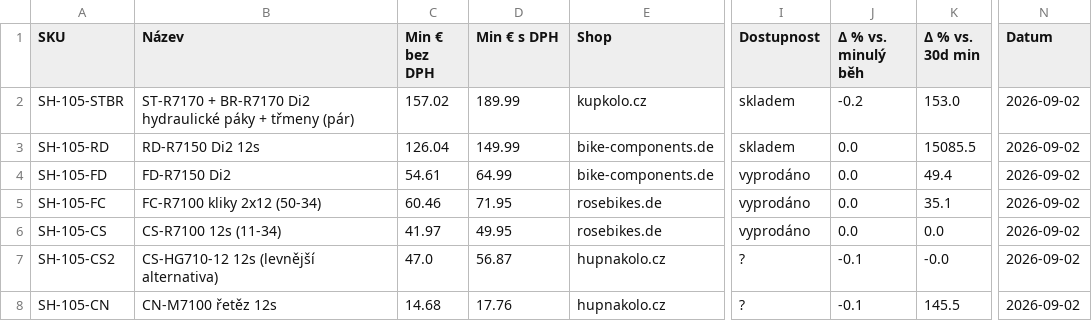
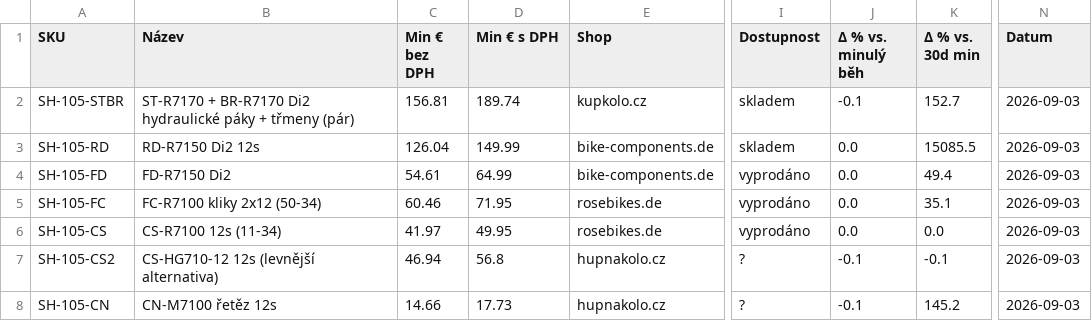
Before and after one commit to Velomania-sro/pricebot-eu, a CSV file: data/minimum.csv, drawn as a sheet; only a part is shown, gaps mark what is left out; the diff covers the shown part only; the diff names each change by its address in the sheet, - before the commit and + after, or states it on an @@ line.

```diff
--- a/data/minimum.csv
+++ b/data/minimum.csv
-C2 (Min € bez DPH): 157.02
+C2 (Min € bez DPH): 156.81
-D2 (Min € s DPH): 189.99
+D2 (Min € s DPH): 189.74
-J2 (Δ % vs. minulý běh): -0.2
+J2 (Δ % vs. minulý běh): -0.1
-K2 (Δ % vs. 30d min): 153.0
+K2 (Δ % vs. 30d min): 152.7
-N2:N8 (Datum): 2026-09-02
+N2:N8 (Datum): 2026-09-03
-C7 (Min € bez DPH): 47.0
+C7 (Min € bez DPH): 46.94
-D7 (Min € s DPH): 56.87
+D7 (Min € s DPH): 56.8
-K7 (Δ % vs. 30d min): -0.0
+K7 (Δ % vs. 30d min): -0.1
-C8 (Min € bez DPH): 14.68
+C8 (Min € bez DPH): 14.66
-D8 (Min € s DPH): 17.76
+D8 (Min € s DPH): 17.73
-K8 (Δ % vs. 30d min): 145.5
+K8 (Δ % vs. 30d min): 145.2
```
Also changed, not shown: 115 edited cells elsewhere in this file, data/changes.csv, data/detail.csv, 6 other files.
